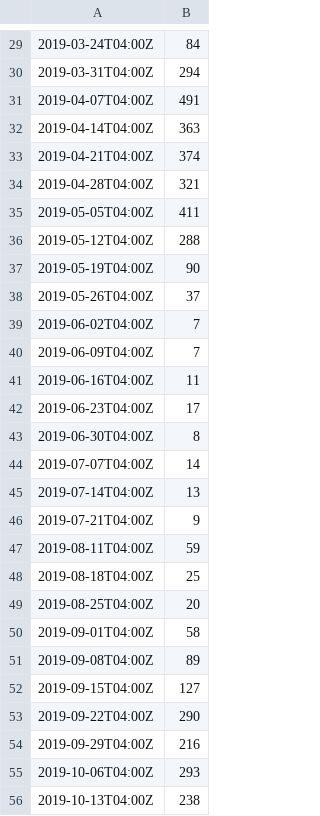
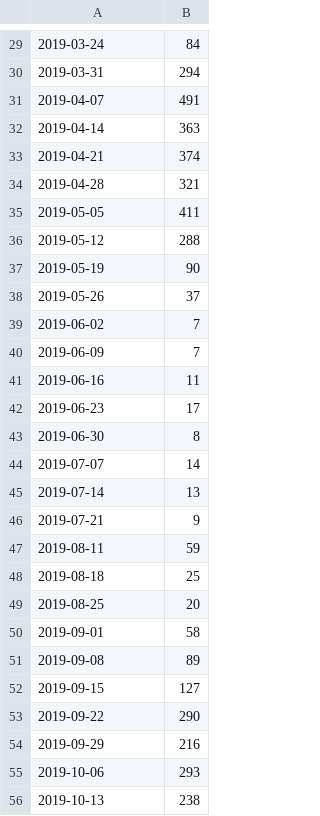
Before and after one commit to shaandihaz/Signed_Blueno_final_project, a CSV file: analysis_deliverable/code/bba_all_weeks.csv, drawn as a sheet; only a part is shown, gaps mark what is left out; the diff covers the shown part only.

```diff
--- a/analysis_deliverable/code/bba_all_weeks.csv
+++ b/analysis_deliverable/code/bba_all_weeks.csv
@@ -29,28 +29,28 @@
-2019-03-24T04:00Z,84
-2019-03-31T04:00Z,294
-2019-04-07T04:00Z,491
-2019-04-14T04:00Z,363
-2019-04-21T04:00Z,374
-2019-04-28T04:00Z,321
-2019-05-05T04:00Z,411
-2019-05-12T04:00Z,288
-2019-05-19T04:00Z,90
-2019-05-26T04:00Z,37
-2019-06-02T04:00Z,7
-2019-06-09T04:00Z,7
-2019-06-16T04:00Z,11
-2019-06-23T04:00Z,17
-2019-06-30T04:00Z,8
-2019-07-07T04:00Z,14
-2019-07-14T04:00Z,13
-2019-07-21T04:00Z,9
-2019-08-11T04:00Z,59
-2019-08-18T04:00Z,25
-2019-08-25T04:00Z,20
-2019-09-01T04:00Z,58
-2019-09-08T04:00Z,89
-2019-09-15T04:00Z,127
-2019-09-22T04:00Z,290
-2019-09-29T04:00Z,216
-2019-10-06T04:00Z,293
-2019-10-13T04:00Z,238
+2019-03-24,84
+2019-03-31,294
+2019-04-07,491
+2019-04-14,363
+2019-04-21,374
+2019-04-28,321
+2019-05-05,411
+2019-05-12,288
+2019-05-19,90
+2019-05-26,37
+2019-06-02,7
+2019-06-09,7
+2019-06-16,11
+2019-06-23,17
+2019-06-30,8
+2019-07-07,14
+2019-07-14,13
+2019-07-21,9
+2019-08-11,59
+2019-08-18,25
+2019-08-25,20
+2019-09-01,58
+2019-09-08,89
+2019-09-15,127
+2019-09-22,290
+2019-09-29,216
+2019-10-06,293
+2019-10-13,238
```
Also changed, not shown: 96 edited cells elsewhere in this file.
